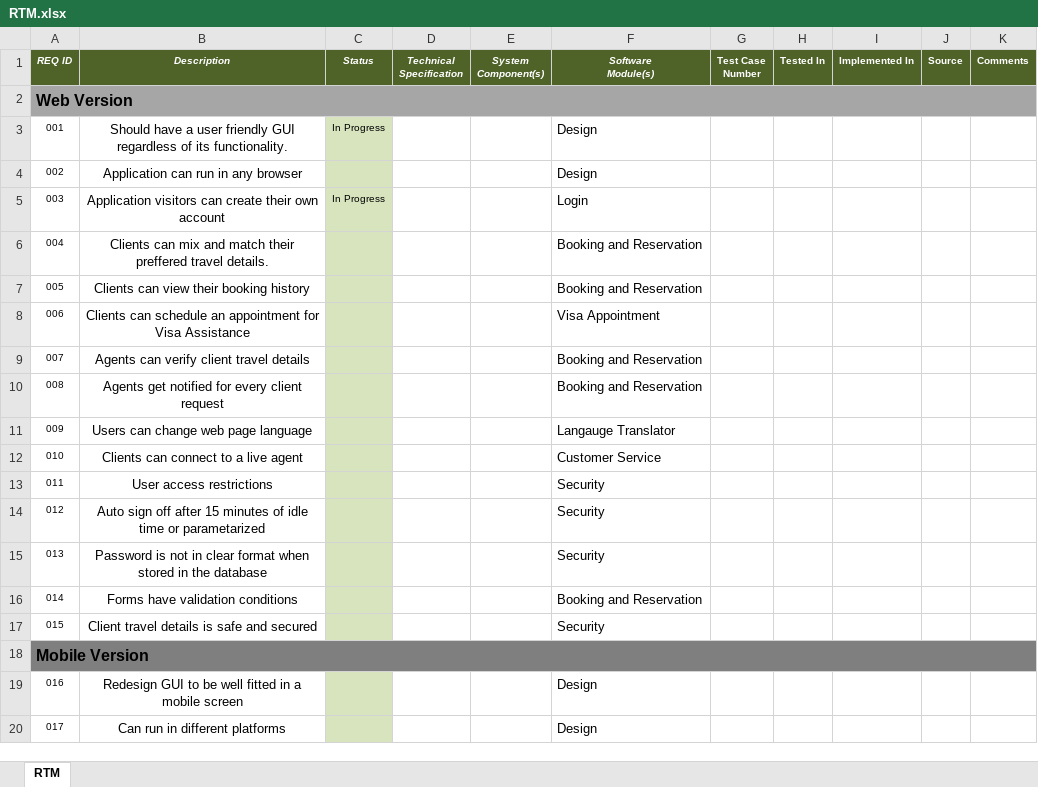
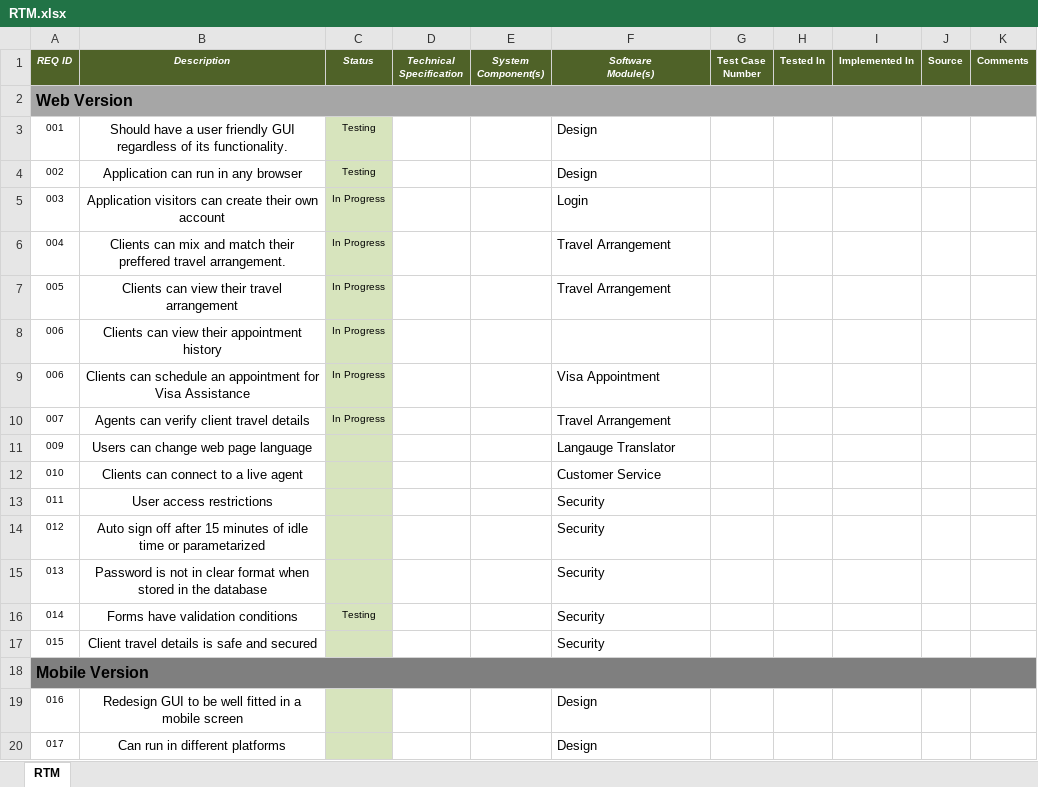
Before and after one commit to joegeneq/apc-softdev-it111-04, an Excel workbook: documentation/quality/RTM.xlsx, sheet RTM, drawn as a sheet; only a part is shown; values as stored, in another font and other column widths than the file's, no borders; conditional formats not drawn; removed rows and columns are numbered as before the commit, all else as after; the diff names each change by its address in the sheet, - before the commit and + after, or states it on an @@ line.

```diff
--- a/documentation/quality/RTM.xlsx (sheet RTM)
+++ b/documentation/quality/RTM.xlsx (sheet RTM)
-C3 (Status): In Progress
+C3 (Status): Testing
-C4 (Status): (empty)
+C4 (Status): Testing
-B6 (Description): …preffered travel details.
+B6 (Description): …preffered travel arrangement.
-C6:C7 (Status): (empty)
+C6:C7 (Status): In Progress
-F6:F7 (Software Module(s)): Booking and Reservation
+F6:F7 (Software Module(s)): Travel Arrangement
-B7 (Description): Clients can view their booking history
+B7 (Description): Clients can view their travel arrangement
+row 8: 006 | Clients can view their appointment history | In Progress
-C9:C10 (Status): (empty)
+C9:C10 (Status): In Progress
-F10 (Software Module(s)): Booking and Reservation
+F10 (Software Module(s)): Travel Arrangement
-row 10: 008 | Agents get notified for every client request |  |  |  | Booking and Reservation
-C16 (Status): (empty)
+C16 (Status): Testing
-F16 (Software Module(s)): Booking and Reservation
+F16 (Software Module(s)): Security
```
Also changed, not shown: 2 other files.
